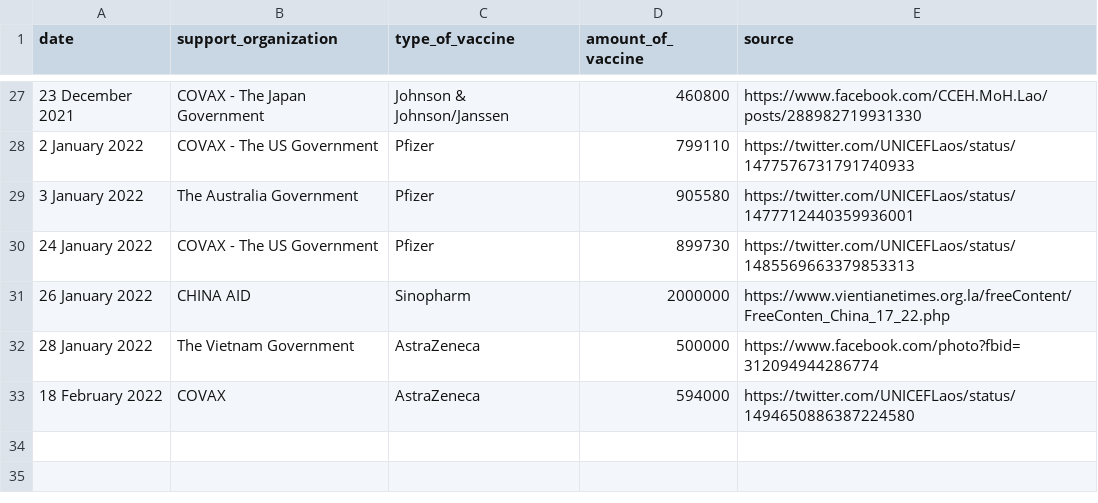
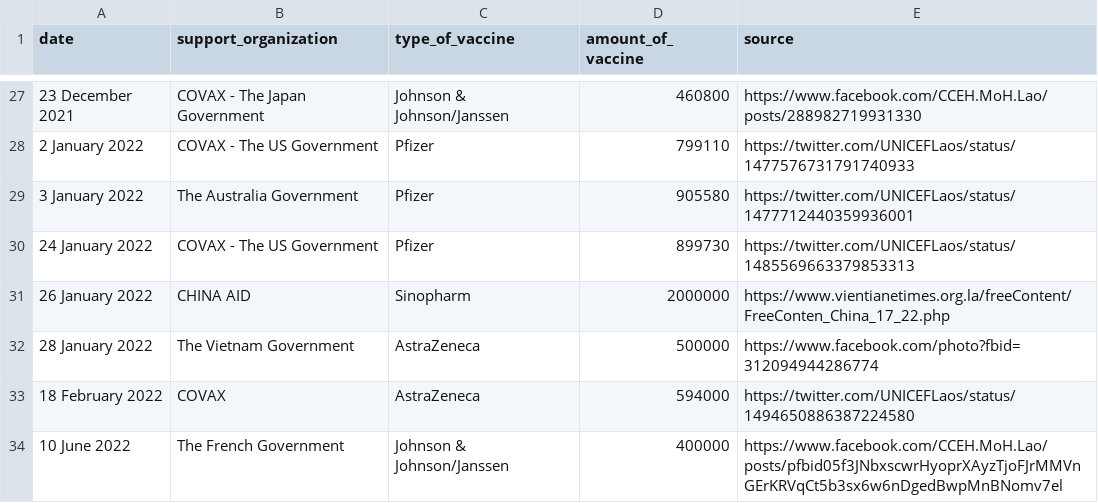
Before and after one commit to douangtavanh/covid-19-data-laos, a CSV file: data/vaccine_donation_to_Laos.csv, drawn as a sheet; only a part is shown, gaps mark what is left out; the diff names each change by its address in the sheet, - before the commit and + after, or states it on an @@ line.

Commit message:
update vaccine donation data

```diff
--- a/data/vaccine_donation_to_Laos.csv
+++ b/data/vaccine_donation_to_Laos.csv
+row 34: 10 June 2022 | The French Government | Johnson & Johnson/Janssen | 400000 | https://www.facebook.com/CCEH.MoH.Lao/posts/pfbid05f3JNbxscwrHyoprXAyzTjoFJrMMVnGErKRVqCt5b3sx6w6nDgedBwpMnBNomv7el
```
Also changed, not shown: data/vaccine_donation_to_Laos_timeline.csv, 1 other file.
